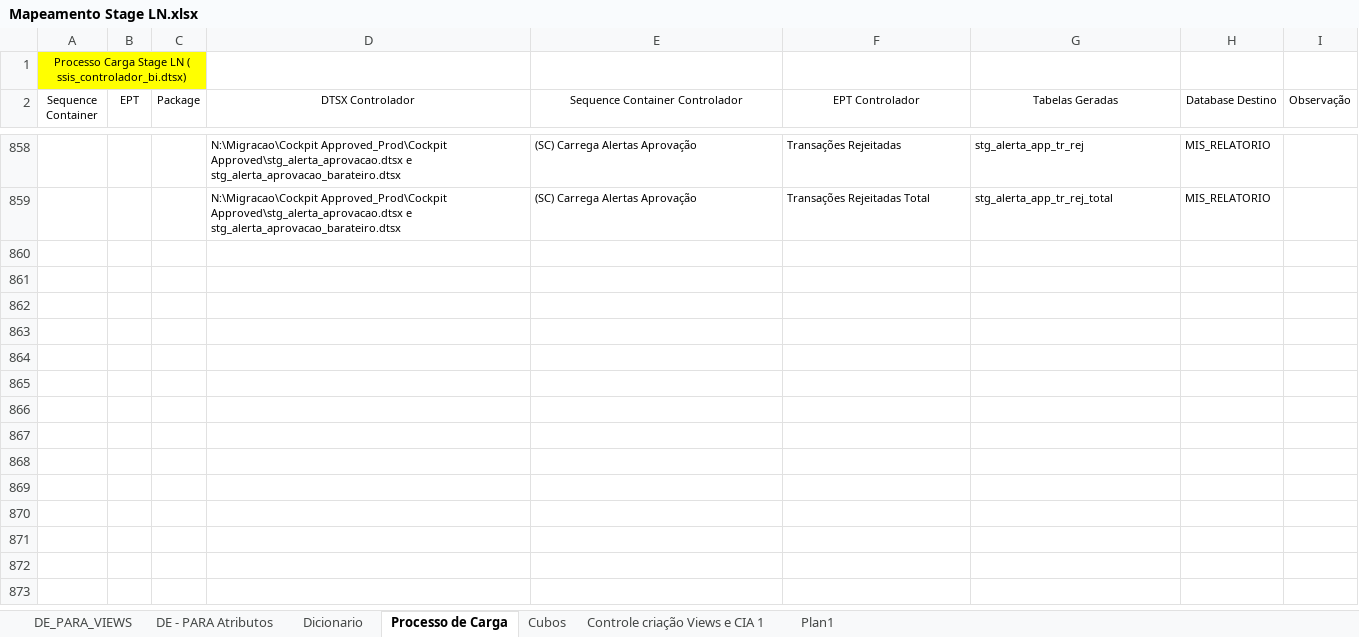
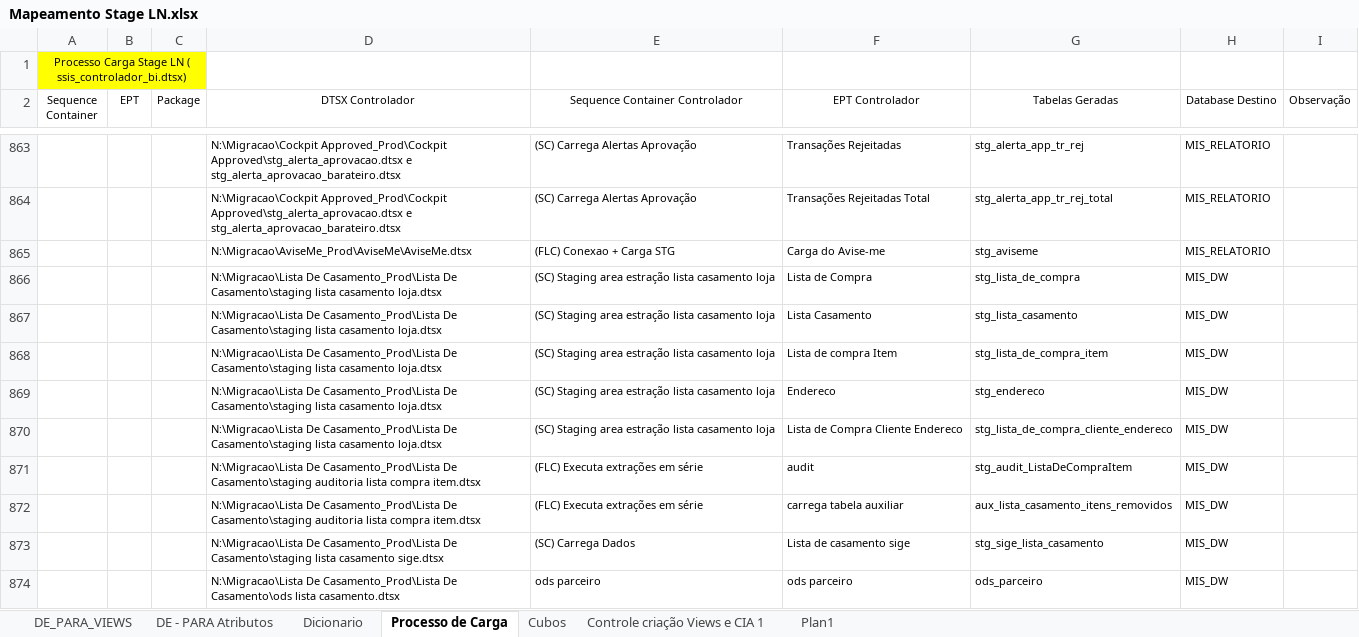
Before and after one commit to patricknaka/Nova, an Excel workbook: Documentação/Planilhas/Mapeamento Stage LN.xlsx, sheet Processo de Carga, drawn as a sheet; only a part is shown, gaps mark what is left out; the shorter side is filled out with more unchanged rows; values as stored, in another font and other column widths than the file's, no borders; table styles not drawn; the diff covers the shown part only; the diff names each change by its address in the sheet, - before the commit and + after, or states it on an @@ line.

```diff
--- a/Documentação/Planilhas/Mapeamento Stage LN.xlsx (sheet Processo de Carga)
+++ b/Documentação/Planilhas/Mapeamento Stage LN.xlsx (sheet Processo de Carga)
+row 865:  |  |  | N:\Migracao\AviseMe_Prod\AviseMe\AviseMe.dtsx | (FLC) Conexao + Carga STG | Carga do Avise-me | stg_aviseme | MIS_RELATORIO
+row 866:  |  |  | N:\Migracao\Lista De Casamento_Prod\Lista De Casamento\staging lista casamento loja.dtsx | (SC) Staging area estração lista casamento loja | Lista de Compra | stg_lista_de_compra | MIS_DW
+row 867:  |  |  | N:\Migracao\Lista De Casamento_Prod\Lista De Casamento\staging lista casamento loja.dtsx | (SC) Staging area estração lista casamento loja | Lista Casamento | stg_lista_casamento | MIS_DW
+row 868:  |  |  | N:\Migracao\Lista De Casamento_Prod\Lista De Casamento\staging lista casamento loja.dtsx | (SC) Staging area estração lista casamento loja | Lista de compra Item | stg_lista_de_compra_item | MIS_DW
+row 869:  |  |  | N:\Migracao\Lista De Casamento_Prod\Lista De Casamento\staging lista casamento loja.dtsx | (SC) Staging area estração lista casamento loja | Endereco | stg_endereco | MIS_DW
+row 870:  |  |  | N:\Migracao\Lista De Casamento_Prod\Lista De Casamento\staging lista casamento loja.dtsx | (SC) Staging area estração lista casamento loja | Lista de Compra Cliente Endereco | stg_lista_de_compra_cliente_endereco | MIS_DW
+row 871:  |  |  | N:\Migracao\Lista De Casamento_Prod\Lista De Casamento\staging auditoria lista compra item.dtsx | (FLC) Executa extrações em série | audit | stg_audit_ListaDeCompraItem | MIS_DW
+row 872:  |  |  | N:\Migracao\Lista De Casamento_Prod\Lista De Casamento\staging auditoria lista compra item.dtsx | (FLC) Executa extrações em série | carrega tabela auxiliar | aux_lista_casamento_itens_removidos | MIS_DW
+row 873:  |  |  | N:\Migracao\Lista De Casamento_Prod\Lista De Casamento\staging lista casamento sige.dtsx | (SC) Carrega Dados | Lista de casamento sige | stg_sige_lista_casamento | MIS_DW
+row 874:  |  |  | N:\Migracao\Lista De Casamento_Prod\Lista De Casamento\ods lista casamento.dtsx | ods parceiro | ods parceiro | ods_parceiro | MIS_DW
```
Also changed, not shown: 15 added rows elsewhere in this sheet, Documentação/Planilhas/Layouts/Alertas_Prod.xlsx, 2 other files.
